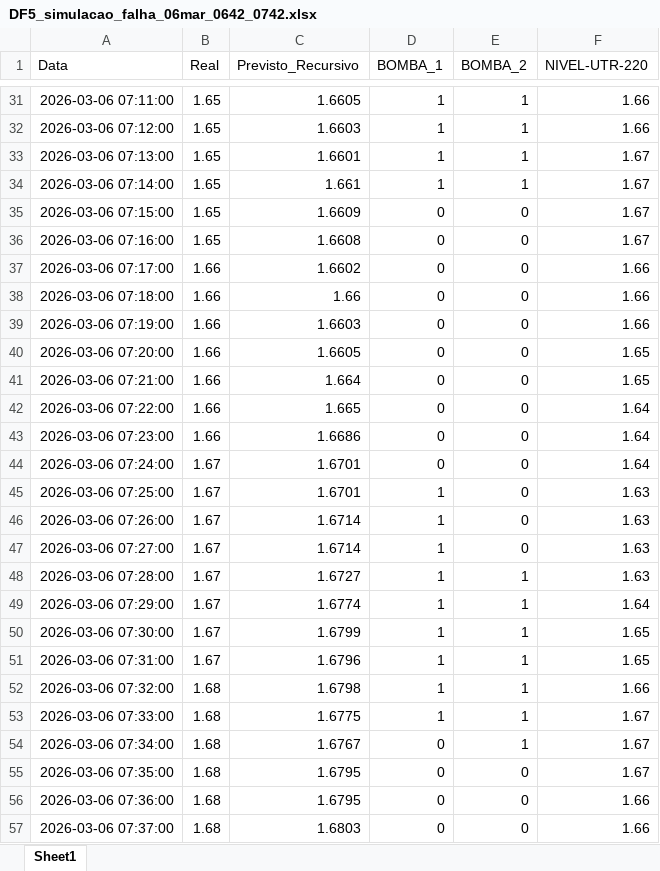
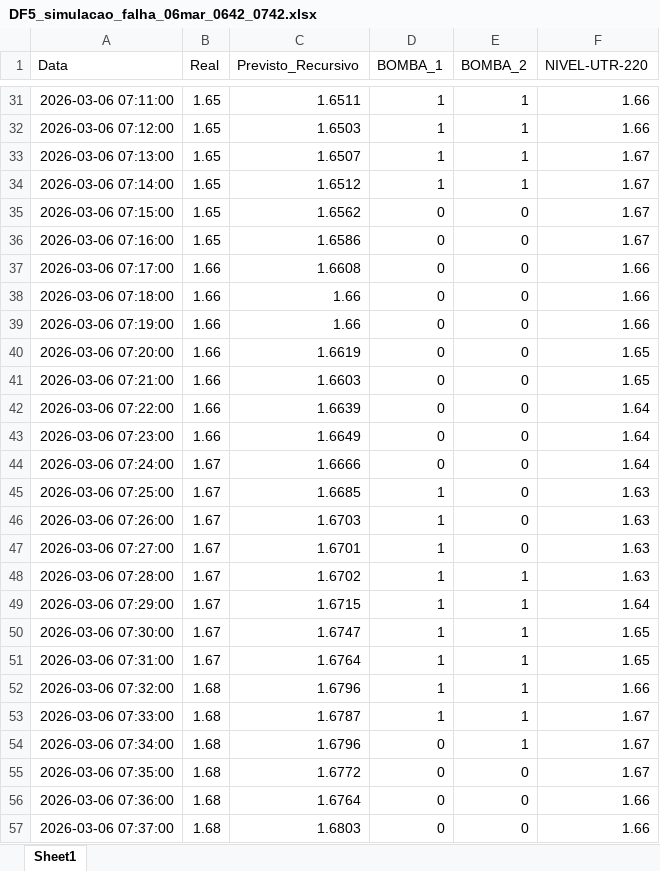
Before and after one commit to LEUDOLOIOLA/Integrador, an Excel workbook: ML/DF5_simulacao_falha_06mar_0642_0742.xlsx, sheet Sheet1, drawn as a sheet; only a part is shown, gaps mark what is left out; values as stored, in another font and other column widths than the file's, no borders; the diff covers the shown part only; the diff names each change by its address in the sheet, - before the commit and + after, or states it on an @@ line.

```diff
--- a/ML/DF5_simulacao_falha_06mar_0642_0742.xlsx (sheet Sheet1)
+++ b/ML/DF5_simulacao_falha_06mar_0642_0742.xlsx (sheet Sheet1)
-C31 (Previsto_Recursivo): 1.6605
+C31 (Previsto_Recursivo): 1.6511
-C32 (Previsto_Recursivo): 1.6603
+C32 (Previsto_Recursivo): 1.6503
-C33 (Previsto_Recursivo): 1.6601
+C33 (Previsto_Recursivo): 1.6507
-C34 (Previsto_Recursivo): 1.661
+C34 (Previsto_Recursivo): 1.6512
-C35 (Previsto_Recursivo): 1.6609
+C35 (Previsto_Recursivo): 1.6562
-C36 (Previsto_Recursivo): 1.6608
+C36 (Previsto_Recursivo): 1.6586
-C37 (Previsto_Recursivo): 1.6602
+C37 (Previsto_Recursivo): 1.6608
-C39 (Previsto_Recursivo): 1.6603
+C39 (Previsto_Recursivo): 1.66
-C40 (Previsto_Recursivo): 1.6605
+C40 (Previsto_Recursivo): 1.6619
-C41 (Previsto_Recursivo): 1.664
+C41 (Previsto_Recursivo): 1.6603
-C42 (Previsto_Recursivo): 1.665
+C42 (Previsto_Recursivo): 1.6639
-C43 (Previsto_Recursivo): 1.6686
+C43 (Previsto_Recursivo): 1.6649
-C44 (Previsto_Recursivo): 1.6701
+C44 (Previsto_Recursivo): 1.6666
-C45 (Previsto_Recursivo): 1.6701
+C45 (Previsto_Recursivo): 1.6685
-C46 (Previsto_Recursivo): 1.6714
+C46 (Previsto_Recursivo): 1.6703
-C47 (Previsto_Recursivo): 1.6714
+C47 (Previsto_Recursivo): 1.6701
-C48 (Previsto_Recursivo): 1.6727
+C48 (Previsto_Recursivo): 1.6702
-C49 (Previsto_Recursivo): 1.6774
+C49 (Previsto_Recursivo): 1.6715
-C50 (Previsto_Recursivo): 1.6799
+C50 (Previsto_Recursivo): 1.6747
-C51 (Previsto_Recursivo): 1.6796
+C51 (Previsto_Recursivo): 1.6764
-C52 (Previsto_Recursivo): 1.6798
+C52 (Previsto_Recursivo): 1.6796
-C53 (Previsto_Recursivo): 1.6775
+C53 (Previsto_Recursivo): 1.6787
-C54 (Previsto_Recursivo): 1.6767
+C54 (Previsto_Recursivo): 1.6796
-C55 (Previsto_Recursivo): 1.6795
+C55 (Previsto_Recursivo): 1.6772
-C56 (Previsto_Recursivo): 1.6795
+C56 (Previsto_Recursivo): 1.6764
```
Also changed, not shown: 29 edited cells elsewhere in this sheet, ML/DF3_nivel_zero.xlsx, ML/DF4_validacao_recursiva.xlsx, 12 other files.
